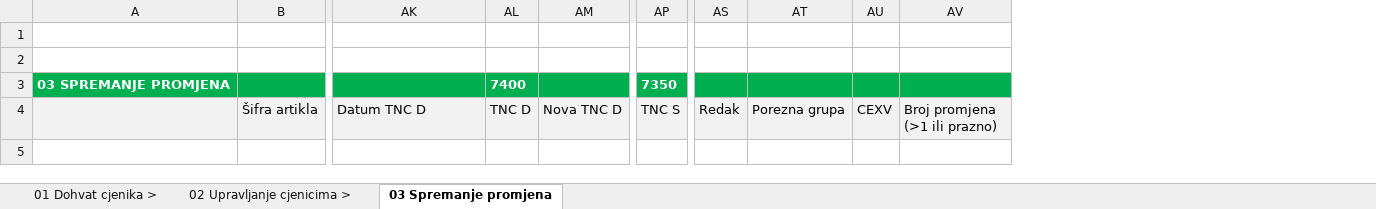
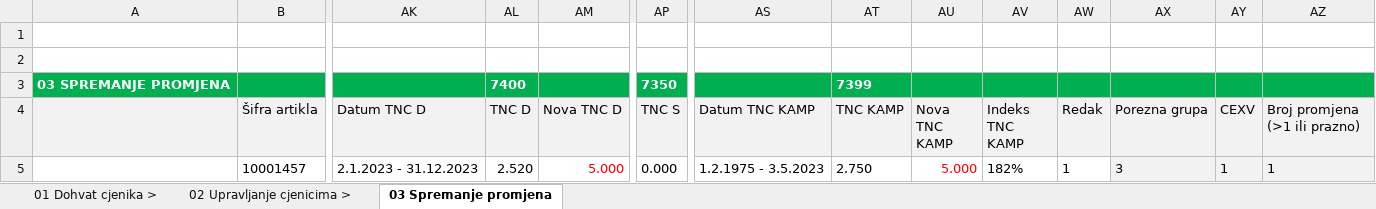
Before and after one commit to sdunic/ExcelVBA, an Excel workbook: Macro Excels/Gold/GLD03/GLD03 - Upravljanje TNC cjenicima.xlsm, sheet 03 Spremanje promjena, drawn as a sheet; only a part is shown, gaps mark what is left out; values as stored, in another font and other column widths than the file's, no borders; charts and pictures not drawn; rows hold the shown columns only; the diff names each change by its address in the sheet, - before the commit and + after, or states it on an @@ line.

```diff
--- a/Macro Excels/Gold/GLD03/GLD03 - Upravljanje TNC cjenicima.xlsm (sheet 03 Spremanje promjena)
+++ b/Macro Excels/Gold/GLD03/GLD03 - Upravljanje TNC cjenicima.xlsm (sheet 03 Spremanje promjena)
+column AS (Datum TNC KAMP), empty
+column AT (TNC KAMP), row 3: 7399
+column AU (Nova TNC KAMP), empty
+column AV (Indeks TNC KAMP), empty
+row 5:  | 10001457 | 2.1.2023 - 31.12.2023 | 2.520 | 5.000 | 0.000 | 1.2.1975 - 3.5.2023 | 2.750 | 5.000 | 182% | 1 | 3 | 1 | 1
```
Also changed, not shown: sheet 02 Upravljanje cjenicima >, sheet 01 Dohvat cjenika >, charts or pictures, 3 other files.
